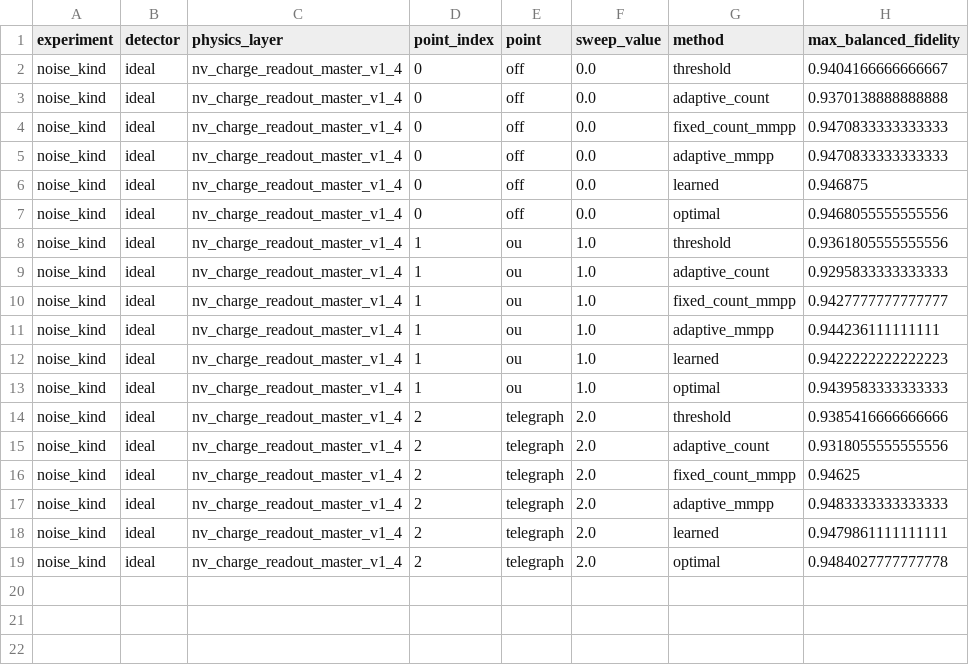
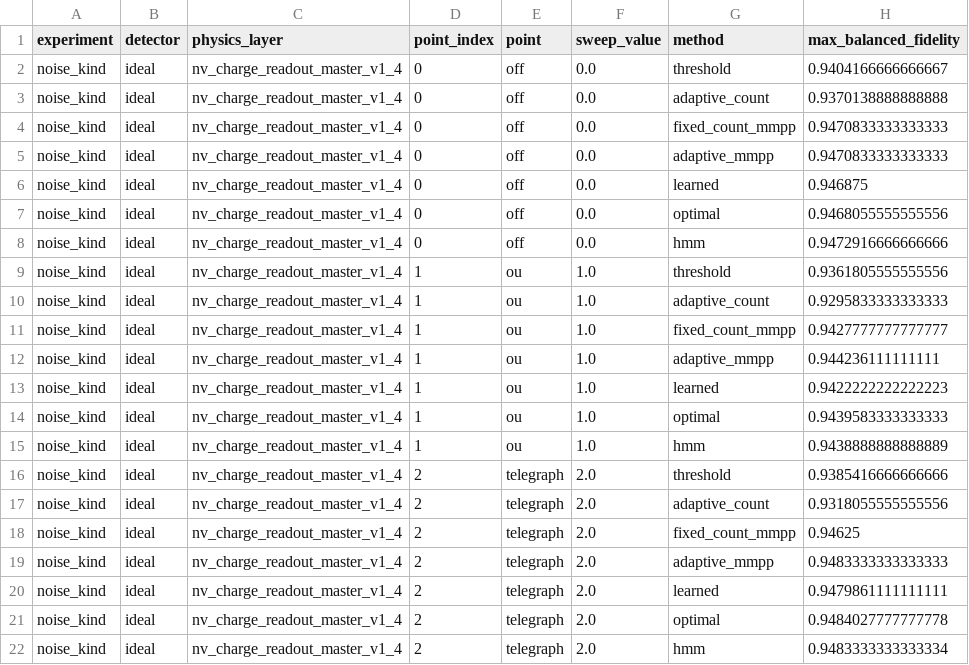
Before and after one commit to mu-crypto/adaptive_charge_state, a CSV file: results/noise_kind/ideal/fidelity_ceilings.csv, drawn as a sheet; the diff names each change by its address in the sheet, - before the commit and + after, or states it on an @@ line.

```diff
--- a/results/noise_kind/ideal/fidelity_ceilings.csv
+++ b/results/noise_kind/ideal/fidelity_ceilings.csv
+row 8: noise_kind | ideal | nv_charge_readout_master_v1_4 | 0 | off | 0.0 | hmm | 0.9472916666666666
+row 15: noise_kind | ideal | nv_charge_readout_master_v1_4 | 1 | ou | 1.0 | hmm | 0.9438888888888889
+row 22: noise_kind | ideal | nv_charge_readout_master_v1_4 | 2 | telegraph | 2.0 | hmm | 0.9483333333333334
```
Also changed, not shown: results/noise/ideal/fidelity_ceilings.csv, results/noise_setpoint/ideal/fidelity_ceilings.csv, 14 other files.
